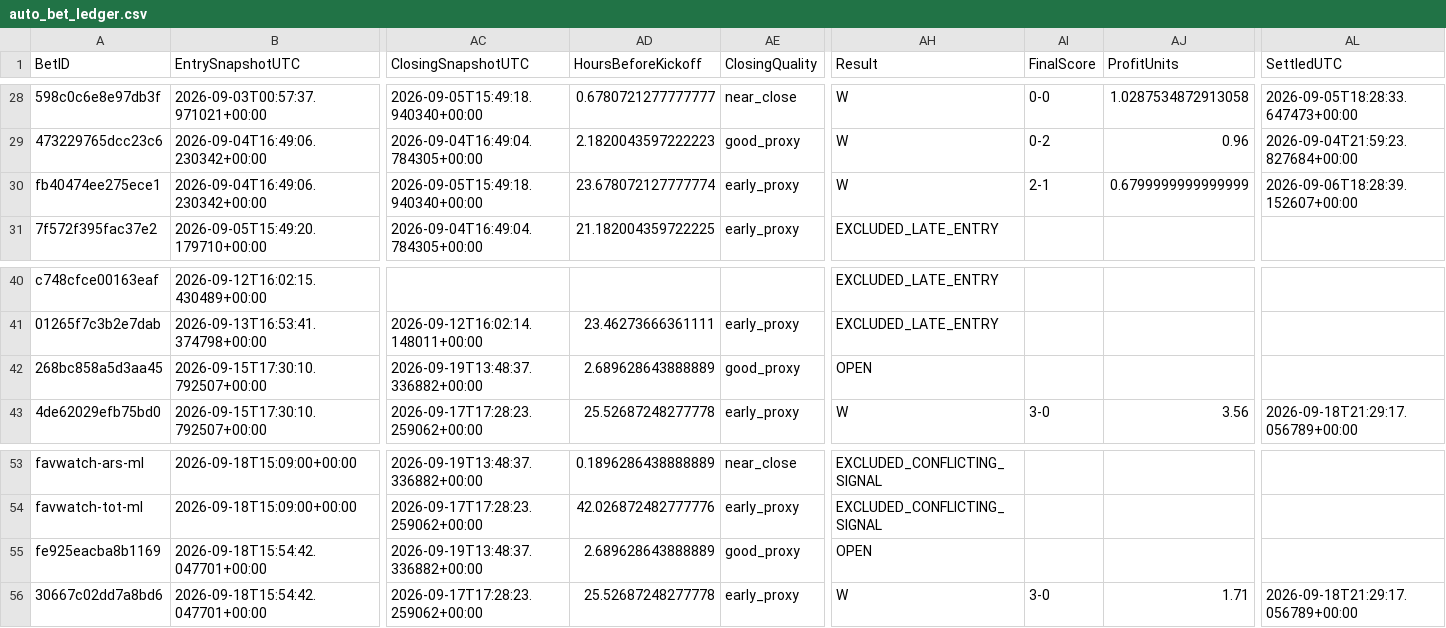
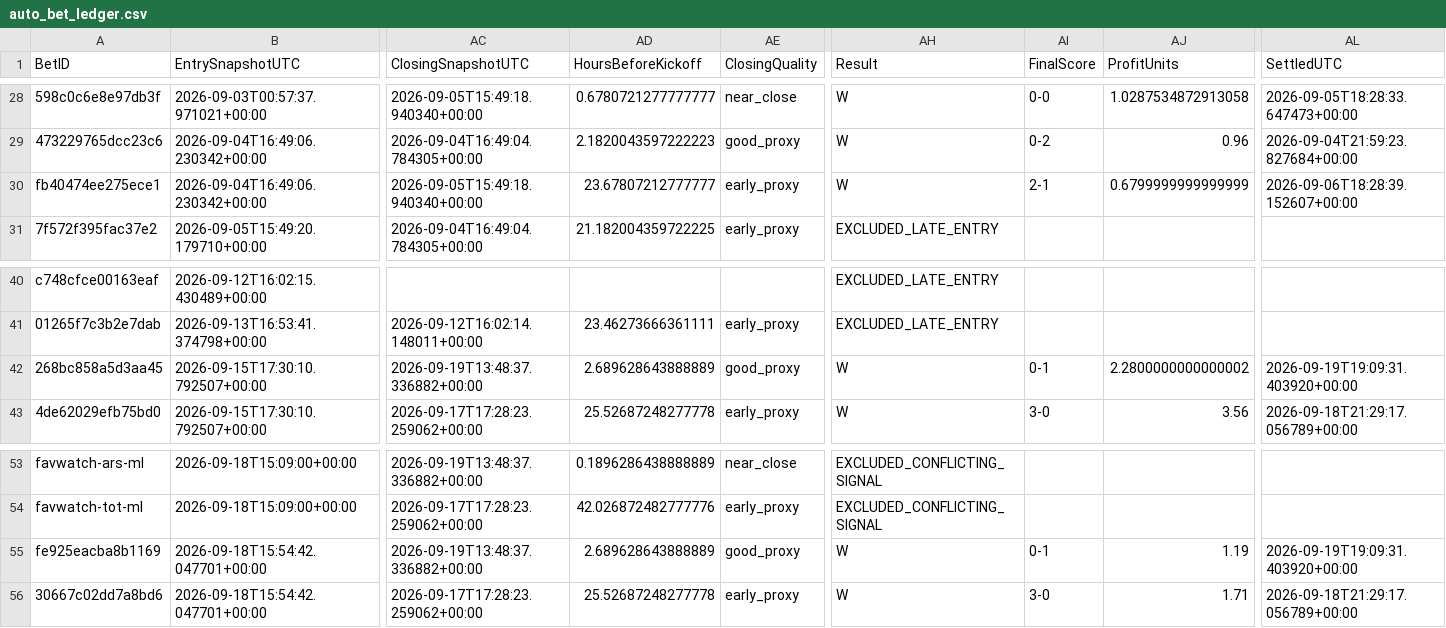
Before and after one commit to mkcesc1988/epl-prediction-engine, a CSV file: data/history/auto_bet_ledger.csv, drawn as a sheet; only a part is shown, gaps mark what is left out; the diff names each change by its address in the sheet, - before the commit and + after, or states it on an @@ line.

```diff
--- a/data/history/auto_bet_ledger.csv
+++ b/data/history/auto_bet_ledger.csv
-AD30 (HoursBeforeKickoff): 23.678072127777774
+AD30 (HoursBeforeKickoff): 23.67807212777777
-AH42 (Result): OPEN
+AH42 (Result): W
-AI42 (FinalScore): (empty)
+AI42 (FinalScore): 0-1
-AJ42 (ProfitUnits): (empty)
+AJ42 (ProfitUnits): 2.2800000000000002
-AL42 (SettledUTC): (empty)
+AL42 (SettledUTC): 2026-09-19T19:09:31.403920+00:00
-AH55 (Result): OPEN
+AH55 (Result): W
-AI55 (FinalScore): (empty)
+AI55 (FinalScore): 0-1
-AJ55 (ProfitUnits): (empty)
+AJ55 (ProfitUnits): 1.19
-AL55 (SettledUTC): (empty)
+AL55 (SettledUTC): 2026-09-19T19:09:31.403920+00:00
```
Also changed, not shown: data/history/bet_performance_summary.csv, data/history/settlement_audit_latest.csv, 2 other files.
